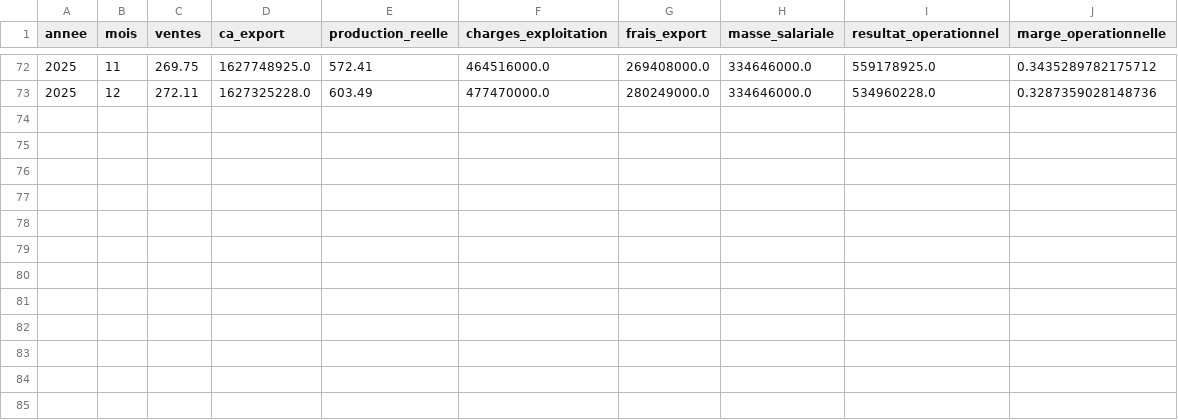
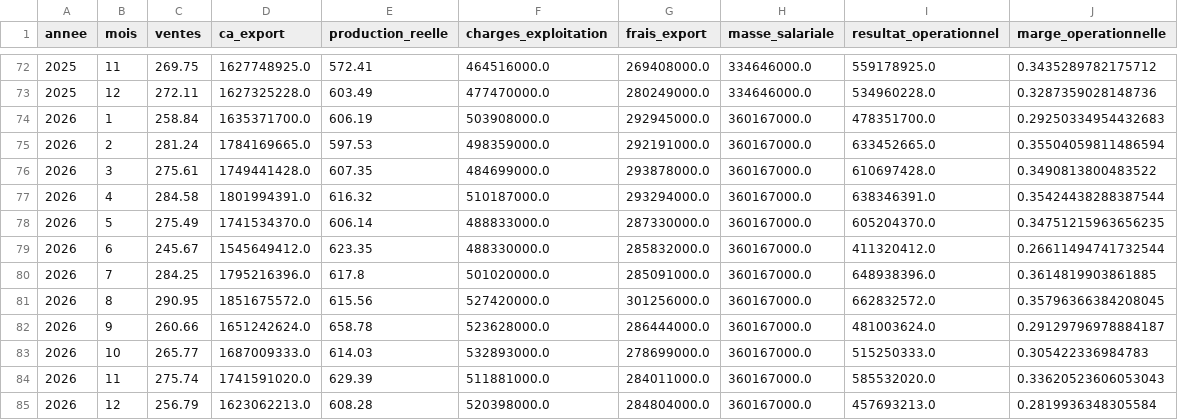
Before and after one commit to DiarySoa26/sxmxdxSimp, a CSV file: pipeline/prediction/output/dataset_prediction.csv, drawn as a sheet; only a part is shown, gaps mark what is left out; the diff names each change by its address in the sheet, - before the commit and + after, or states it on an @@ line.

```diff
--- a/pipeline/prediction/output/dataset_prediction.csv
+++ b/pipeline/prediction/output/dataset_prediction.csv
+row 74: 2026 | 1 | 258.84 | 1635371700.0 | 606.19 | 503908000.0 | 292945000.0 | 360167000.0 | 478351700.0 | 0.29250334954432683
+row 75: 2026 | 2 | 281.24 | 1784169665.0 | 597.53 | 498359000.0 | 292191000.0 | 360167000.0 | 633452665.0 | 0.35504059811486594
+row 76: 2026 | 3 | 275.61 | 1749441428.0 | 607.35 | 484699000.0 | 293878000.0 | 360167000.0 | 610697428.0 | 0.3490813800483522
+row 77: 2026 | 4 | 284.58 | 1801994391.0 | 616.32 | 510187000.0 | 293294000.0 | 360167000.0 | 638346391.0 | 0.35424438288387544
+row 78: 2026 | 5 | 275.49 | 1741534370.0 | 606.14 | 488833000.0 | 287330000.0 | 360167000.0 | 605204370.0 | 0.34751215963656235
+row 79: 2026 | 6 | 245.67 | 1545649412.0 | 623.35 | 488330000.0 | 285832000.0 | 360167000.0 | 411320412.0 | 0.26611494741732544
+row 80: 2026 | 7 | 284.25 | 1795216396.0 | 617.8 | 501020000.0 | 285091000.0 | 360167000.0 | 648938396.0 | 0.3614819903861885
+row 81: 2026 | 8 | 290.95 | 1851675572.0 | 615.56 | 527420000.0 | 301256000.0 | 360167000.0 | 662832572.0 | 0.35796366384208045
+row 82: 2026 | 9 | 260.66 | 1651242624.0 | 658.78 | 523628000.0 | 286444000.0 | 360167000.0 | 481003624.0 | 0.29129796978884187
+row 83: 2026 | 10 | 265.77 | 1687009333.0 | 614.03 | 532893000.0 | 278699000.0 | 360167000.0 | 515250333.0 | 0.305422336984783
+row 84: 2026 | 11 | 275.74 | 1741591020.0 | 629.39 | 511881000.0 | 284011000.0 | 360167000.0 | 585532020.0 | 0.33620523606053043
+row 85: 2026 | 12 | 256.79 | 1623062213.0 | 608.28 | 520398000.0 | 284804000.0 | 360167000.0 | 457693213.0 | 0.2819936348305584
```
Also changed, not shown: pipeline/prediction/output/dataset_ml.csv, pipeline/prediction/output/prediction_budget_2026_mensuel.csv, 36 other files.
